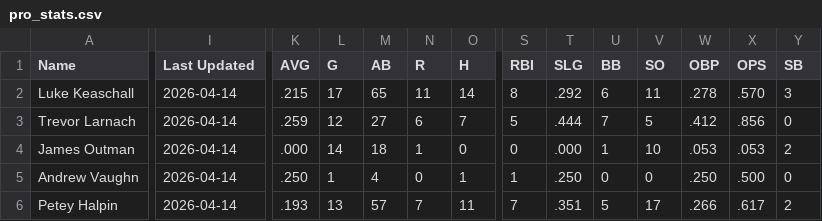
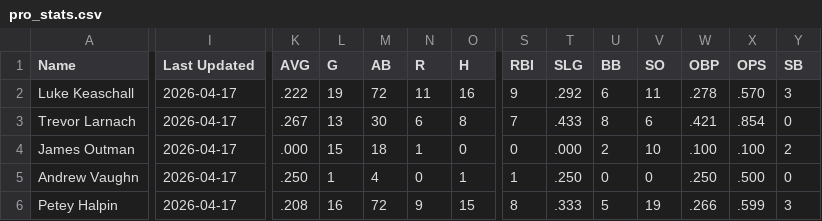
Before and after one commit to krojko24/ccb-alumni-tracker, a CSV file: pro_stats.csv, drawn as a sheet; only a part is shown, gaps mark what is left out; the diff covers the shown part only; the diff names each change by its address in the sheet, - before the commit and + after, or states it on an @@ line.

Commit message:
Update pro_stats 4-17-26

```diff
--- a/pro_stats.csv
+++ b/pro_stats.csv
-I2:I6 (Last Updated): 2026-04-14
+I2:I6 (Last Updated): 2026-04-17
-K2 (AVG): .215
+K2 (AVG): .222
-L2 (G): 17
+L2 (G): 19
-M2 (AB): 65
+M2 (AB): 72
-O2 (H): 14
+O2 (H): 16
-S2 (RBI): 8
+S2 (RBI): 9
-K3 (AVG): .259
+K3 (AVG): .267
-L3 (G): 12
+L3 (G): 13
-M3 (AB): 27
+M3 (AB): 30
-O3 (H): 7
+O3 (H): 8
-S3 (RBI): 5
+S3 (RBI): 7
-T3 (SLG): .444
+T3 (SLG): .433
-U3 (BB): 7
+U3 (BB): 8
-V3 (SO): 5
+V3 (SO): 6
-W3 (OBP): .412
+W3 (OBP): .421
-X3 (OPS): .856
+X3 (OPS): .854
-L4 (G): 14
+L4 (G): 15
-U4 (BB): 1
+U4 (BB): 2
-W4 (OBP): .053
+W4 (OBP): .100
-X4 (OPS): .053
+X4 (OPS): .100
-K6 (AVG): .193
+K6 (AVG): .208
-L6 (G): 13
+L6 (G): 16
-M6 (AB): 57
+M6 (AB): 72
-N6 (R): 7
+N6 (R): 9
-O6 (H): 11
+O6 (H): 15
-S6 (RBI): 7
+S6 (RBI): 8
-T6 (SLG): .351
+T6 (SLG): .333
-V6 (SO): 17
+V6 (SO): 19
-X6 (OPS): .617
+X6 (OPS): .599
-Y6 (SB): 2
+Y6 (SB): 3
```
Also changed, not shown: 143 edited cells elsewhere in this file.
